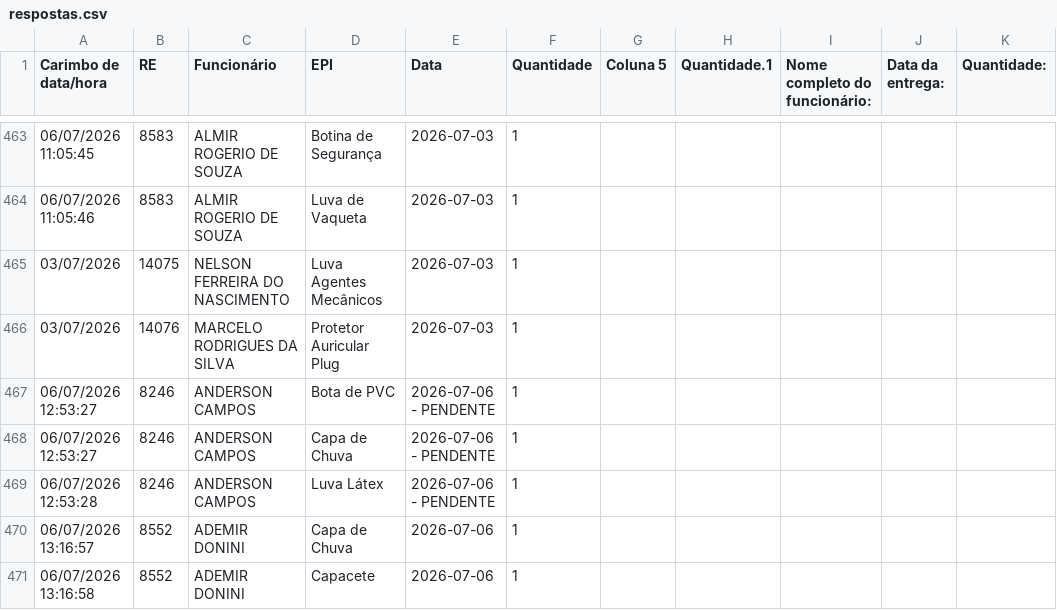
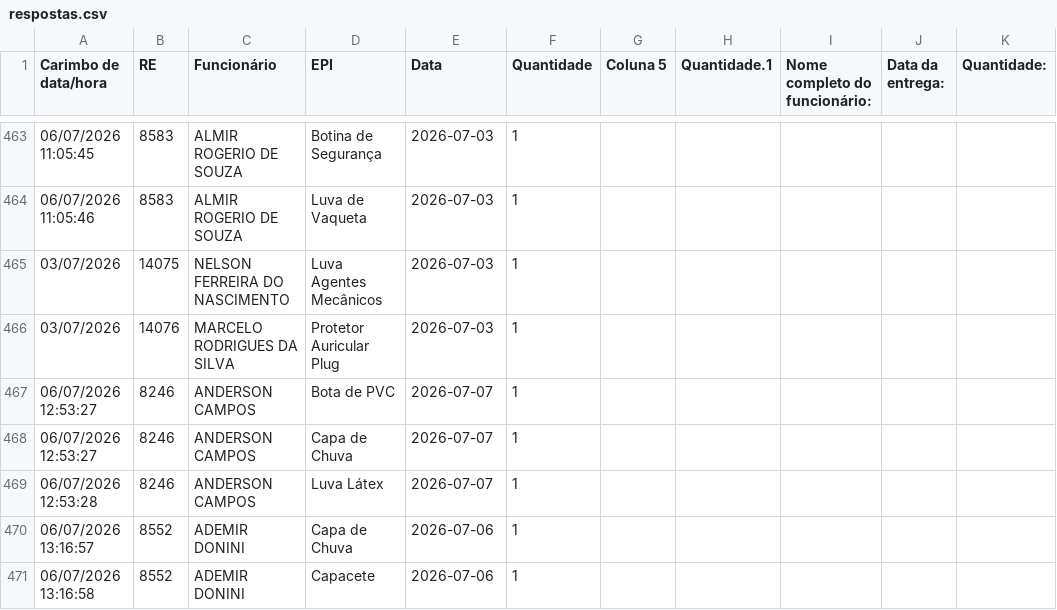
Before and after one commit to semasahst/sistema-epi, a CSV file: respostas.csv, drawn as a sheet; only a part is shown, gaps mark what is left out.

Commit message:
Baixa em assinaturas pendentes

```diff
--- a/respostas.csv
+++ b/respostas.csv
@@ -466,5 +466,5 @@ Carimbo de data/hora,RE,Funcionário,EPI,Data,Quantidade,Coluna 5,Quantidade.1,N
 03/07/2026,14076,MARCELO RODRIGUES DA SILVA,Protetor Auricular Plug,2026-07-03,1,,,,,
-06/07/2026 12:53:27,8246,ANDERSON CAMPOS,Bota de PVC,2026-07-06 - PENDENTE,1,,,,,
-06/07/2026 12:53:27,8246,ANDERSON CAMPOS,Capa de Chuva,2026-07-06 - PENDENTE,1,,,,,
-06/07/2026 12:53:28,8246,ANDERSON CAMPOS,Luva Látex,2026-07-06 - PENDENTE,1,,,,,
+06/07/2026 12:53:27,8246,ANDERSON CAMPOS,Bota de PVC,2026-07-07,1,,,,,
+06/07/2026 12:53:27,8246,ANDERSON CAMPOS,Capa de Chuva,2026-07-07,1,,,,,
+06/07/2026 12:53:28,8246,ANDERSON CAMPOS,Luva Látex,2026-07-07,1,,,,,
 06/07/2026 13:16:57,8552,ADEMIR DONINI,Capa de Chuva,2026-07-06,1,,,,,
```
